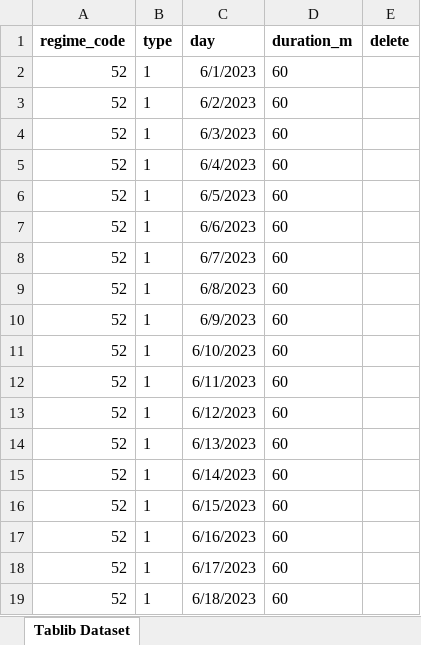
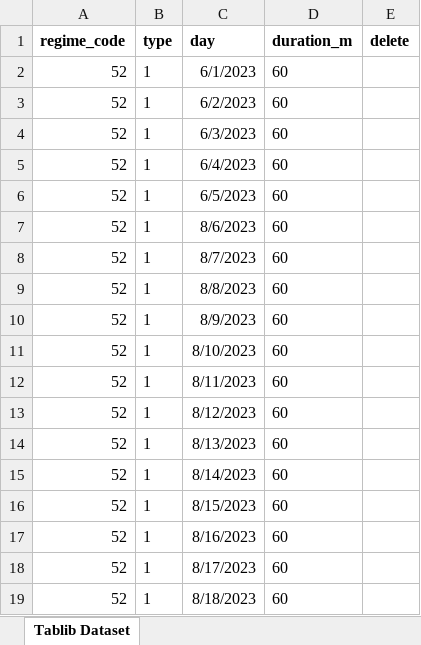
Before and after one commit to MrPotato1985/autotest, an Excel workbook: WorkerDay_template.xlsx, sheet Tablib Dataset, drawn as a sheet; values as stored, in another font and other column widths than the file's, no borders; the diff names each change by its address in the sheet, - before the commit and + after, or states it on an @@ line.

```diff
--- a/WorkerDay_template.xlsx (sheet Tablib Dataset)
+++ b/WorkerDay_template.xlsx (sheet Tablib Dataset)
-C7 (day): 6/6/2023
+C7 (day): 8/6/2023
-C8 (day): 6/7/2023
+C8 (day): 8/7/2023
-C9 (day): 6/8/2023
+C9 (day): 8/8/2023
-C10 (day): 6/9/2023
+C10 (day): 8/9/2023
-C11 (day): 6/10/2023
+C11 (day): 8/10/2023
-C12 (day): 6/11/2023
+C12 (day): 8/11/2023
-C13 (day): 6/12/2023
+C13 (day): 8/12/2023
-C14 (day): 6/13/2023
+C14 (day): 8/13/2023
-C15 (day): 6/14/2023
+C15 (day): 8/14/2023
-C16 (day): 6/15/2023
+C16 (day): 8/15/2023
-C17 (day): 6/16/2023
+C17 (day): 8/16/2023
-C18 (day): 6/17/2023
+C18 (day): 8/17/2023
-C19 (day): 6/18/2023
+C19 (day): 8/18/2023
```
Also changed, not shown: Absence_template.xlsx, BudgetFot_template.xlsx, 6 other files.
